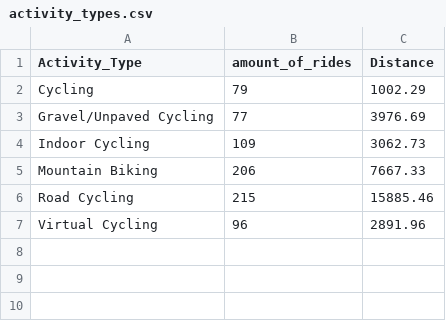
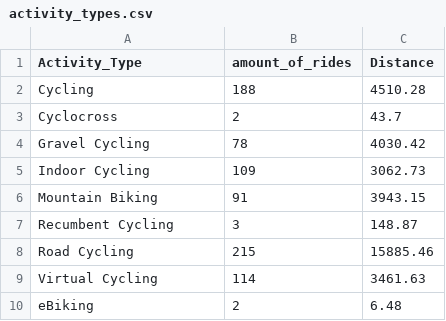
Before and after one commit to RadimJedlicka/my_garmin_data, a CSV file: activity_types.csv, drawn as a sheet.

```diff
--- a/activity_types.csv
+++ b/activity_types.csv
@@ -1,7 +1,10 @@
 Activity_Type,amount_of_rides,Distance
-Cycling,79,1002.29
-Gravel/Unpaved Cycling,77,3976.69
+Cycling,188,4510.28
+Cyclocross,2,43.7
+Gravel Cycling,78,4030.42
 Indoor Cycling,109,3062.73
-Mountain Biking,206,7667.33
+Mountain Biking,91,3943.15
+Recumbent Cycling,3,148.87
 Road Cycling,215,15885.46
-Virtual Cycling,96,2891.96
+Virtual Cycling,114,3461.63
+eBiking,2,6.48
```
Also changed, not shown: df_final.csv, 17 other files.
